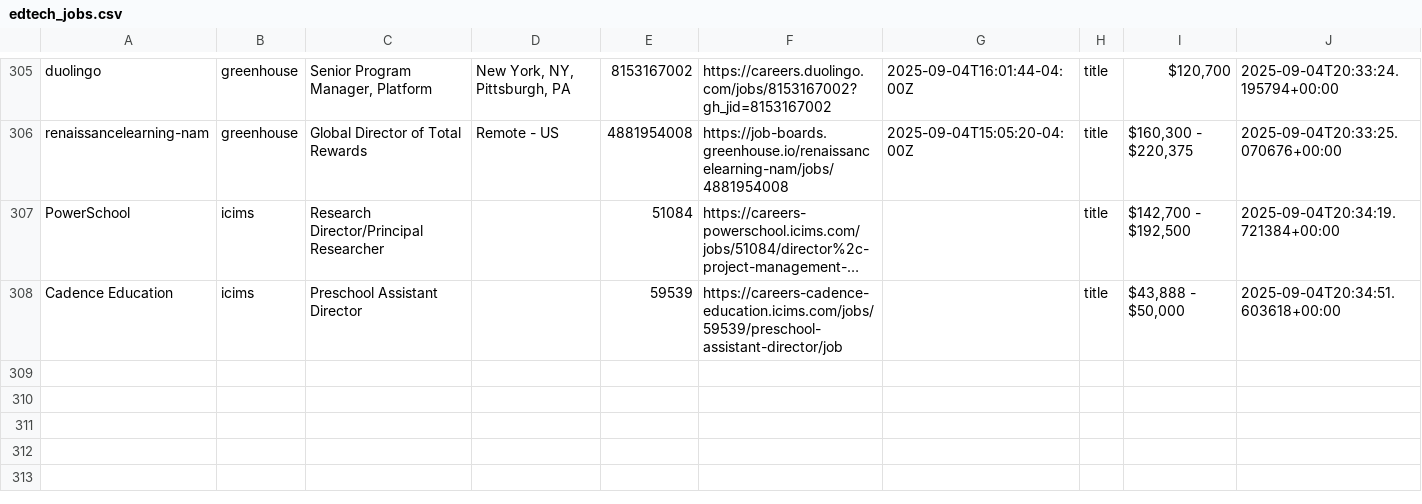
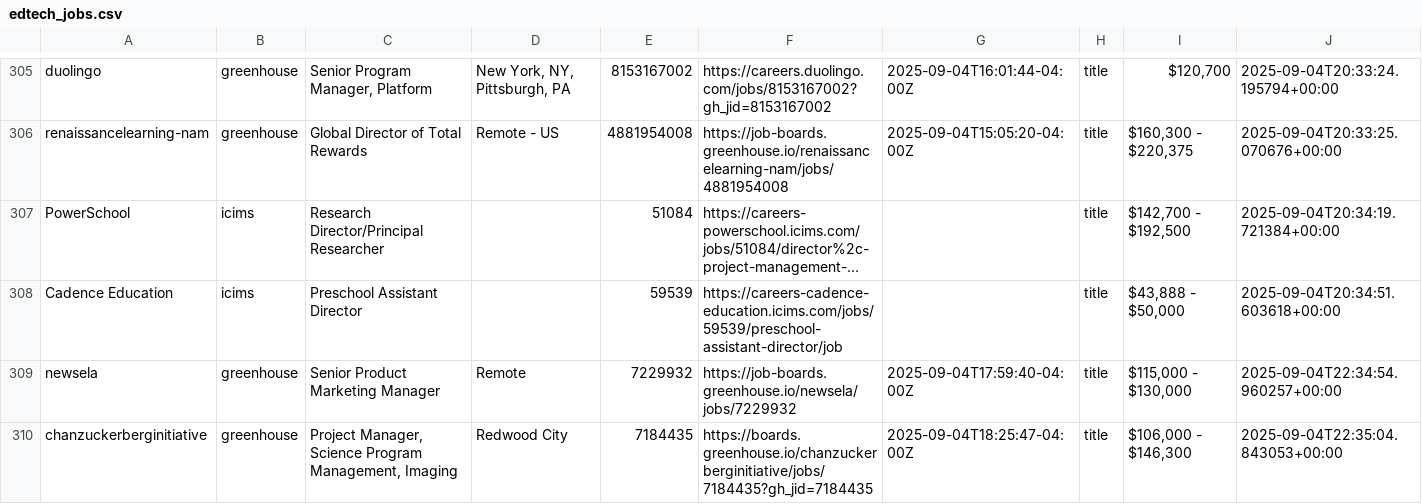
Before and after one commit to mollyoliviamund-maker/edtech-jobs, a CSV file: edtech_jobs.csv, drawn as a sheet; only a part is shown, gaps mark what is left out; long unchanged cells end in …; the diff names each change by its address in the sheet, - before the commit and + after, or states it on an @@ line.

```diff
--- a/edtech_jobs.csv
+++ b/edtech_jobs.csv
+row 309: newsela | greenhouse | Senior Product Marketing Manager | Remote | 7229932 | https://job-boards.greenhouse.io/newsela/jobs/7229932 | 2025-09-04T17:59:40-04:00Z | title | $115,000 - $130,000 | 2025-09-04T22:34:54.960257+00:00
+row 310: chanzuckerberginitiative | greenhouse | Project Manager, Science Program Management, Imaging | Redwood City | 7184435 | https://boards.greenhouse.io/chanzuckerberginitiative/jobs/7184435?gh_jid=7184435 | 2025-09-04T18:25:47-04:00Z | title | $106,000 - $146,300 | 2025-09-04T22:35:04.843053+00:00
```
Also changed, not shown: 1 other file.
